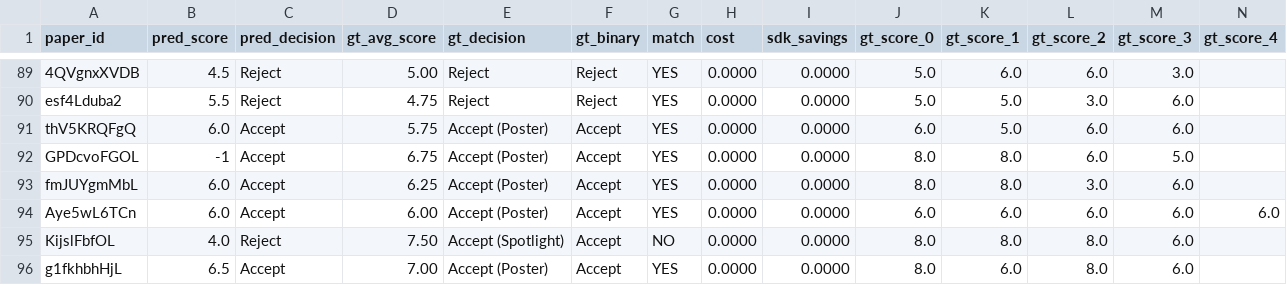
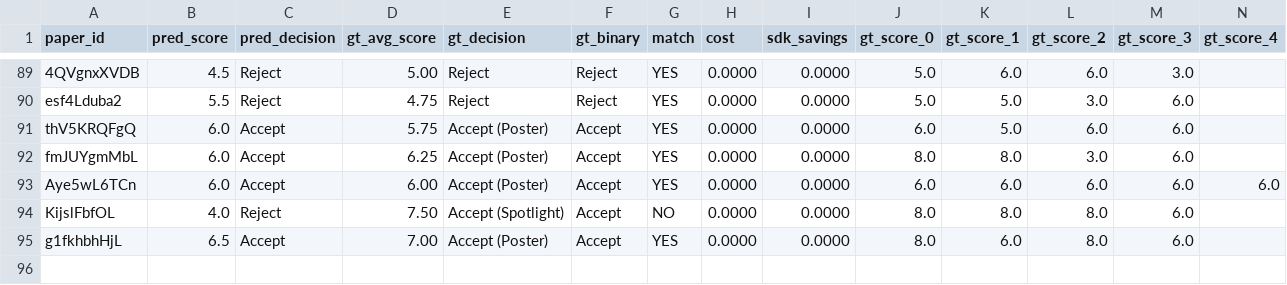
Before and after one commit to weathon/review_agent, a CSV file: new/results/bench_scores_glm.csv, drawn as a sheet; only a part is shown, gaps mark what is left out; rows hold the shown columns only; the diff names each change by its address in the sheet, - before the commit and + after, or states it on an @@ line.

```diff
--- a/new/results/bench_scores_glm.csv
+++ b/new/results/bench_scores_glm.csv
-row 92: GPDcvoFGOL | -1 | Accept | 6.75 | Accept (Poster) | Accept | YES | 0.0000 | 0.0000 | 8.0 | 8.0 | 6.0 | 5.0
```
Also changed, not shown: new/bench_scores_claude_sonnet.csv, 3 other files.
